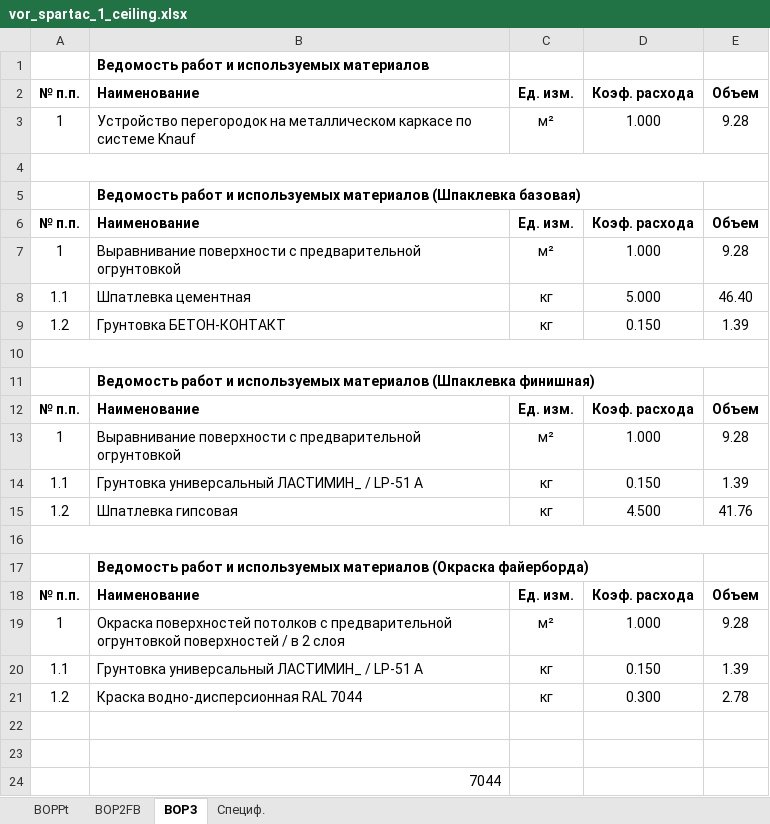
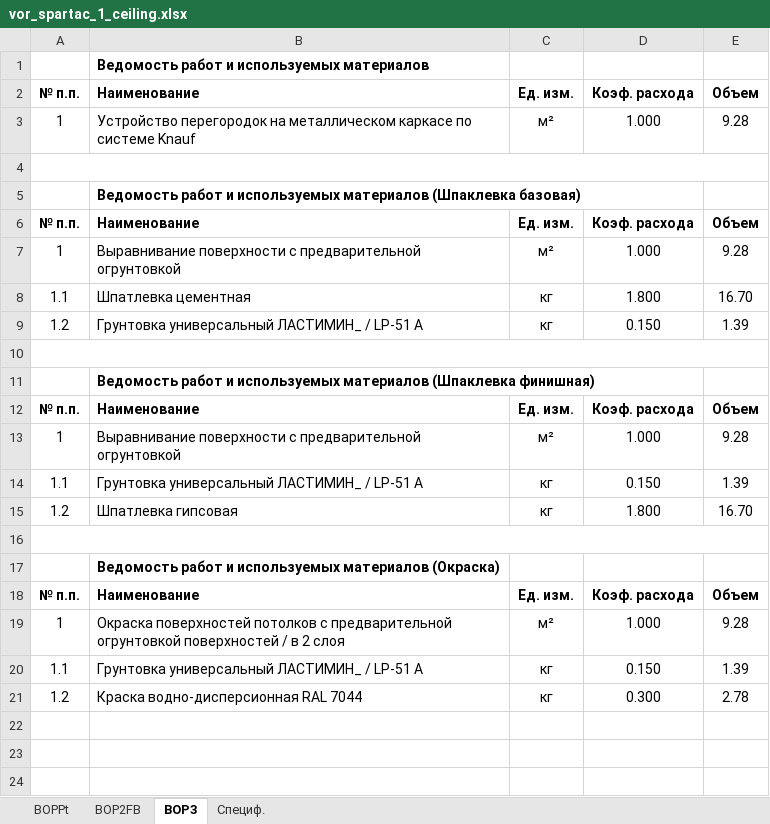
Before and after one commit to Ankkord/projects_schools-school_1-, an Excel workbook: school_1/vor_spartac_1_ceiling.xlsx, sheet ВОР3, drawn as a sheet; values as stored, in another font and other column widths than the file's, no borders; the diff names each change by its address in the sheet, - before the commit and + after, or states it on an @@ line.

```diff
--- a/school_1/vor_spartac_1_ceiling.xlsx (sheet ВОР3)
+++ b/school_1/vor_spartac_1_ceiling.xlsx (sheet ВОР3)
-D8: 5.000
+D8: 1.800
-E8: 46.40
+E8: 16.70
-B9: Грунтовка БЕТОН-КОНТАКТ
+B9: Грунтовка универсальный ЛАСТИМИН_ / LP-51 А
-D15: 4.500
+D15: 1.800
-E15: 41.76
+E15: 16.70
-B17: …используемых материалов (Окраска файерборда)
+B17: …используемых материалов (Окраска)
-row 22: (empty)
-row 23: (empty)
-row 24:  | 7044
```
Also changed, not shown: sheet ВОР2FB, school_2/school_2_KP.xlsx, 6 other files.
